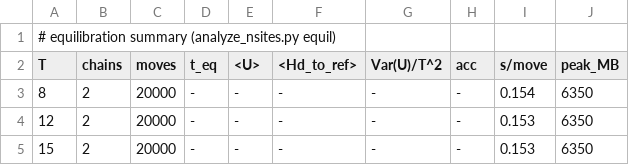
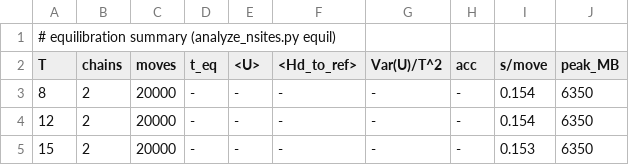
Before and after one commit to MarcoSanchini/my_extendedSampling, a TSV file: softmax/monte_carlo/nsites_study/analysis/equil_lowT_summary.tsv, drawn as a sheet.

```diff
--- a/softmax/monte_carlo/nsites_study/analysis/equil_lowT_summary.tsv
+++ b/softmax/monte_carlo/nsites_study/analysis/equil_lowT_summary.tsv
@@ -3,3 +3,3 @@ T	chains	moves	t_eq	<U>	<Hd_to_ref>	Var(U)/T^2	acc	s/move	peak_MB
 8	2	20000	-	-	-	-	-	0.154	6350
-12	2	20000	-	-	-	-	-	0.153	6350
+12	2	20000	-	-	-	-	-	0.154	6350
 15	2	20000	-	-	-	-	-	0.153	6350
```
Also changed, not shown: softmax/monte_carlo/nsites_study/analysis/equil_lowT_T12.tsv, softmax/monte_carlo/nsites_study/analysis/equil_lowT_T15.tsv, 10 other files.
